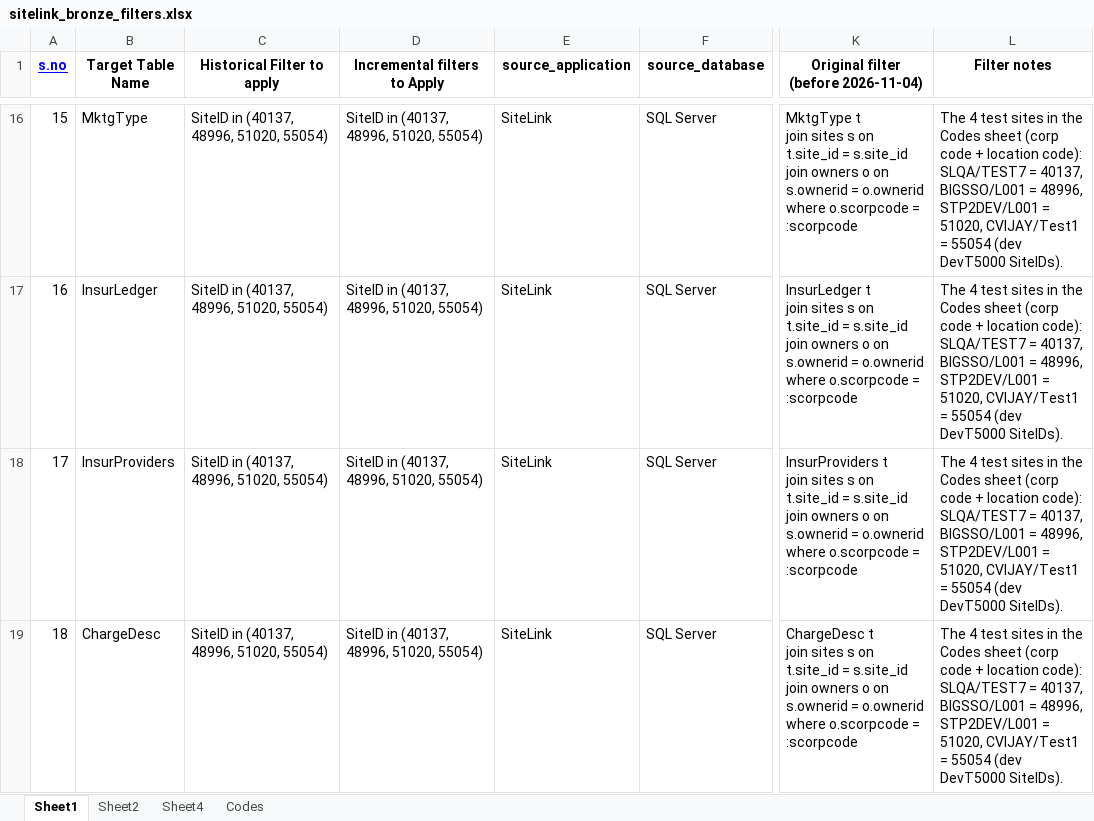
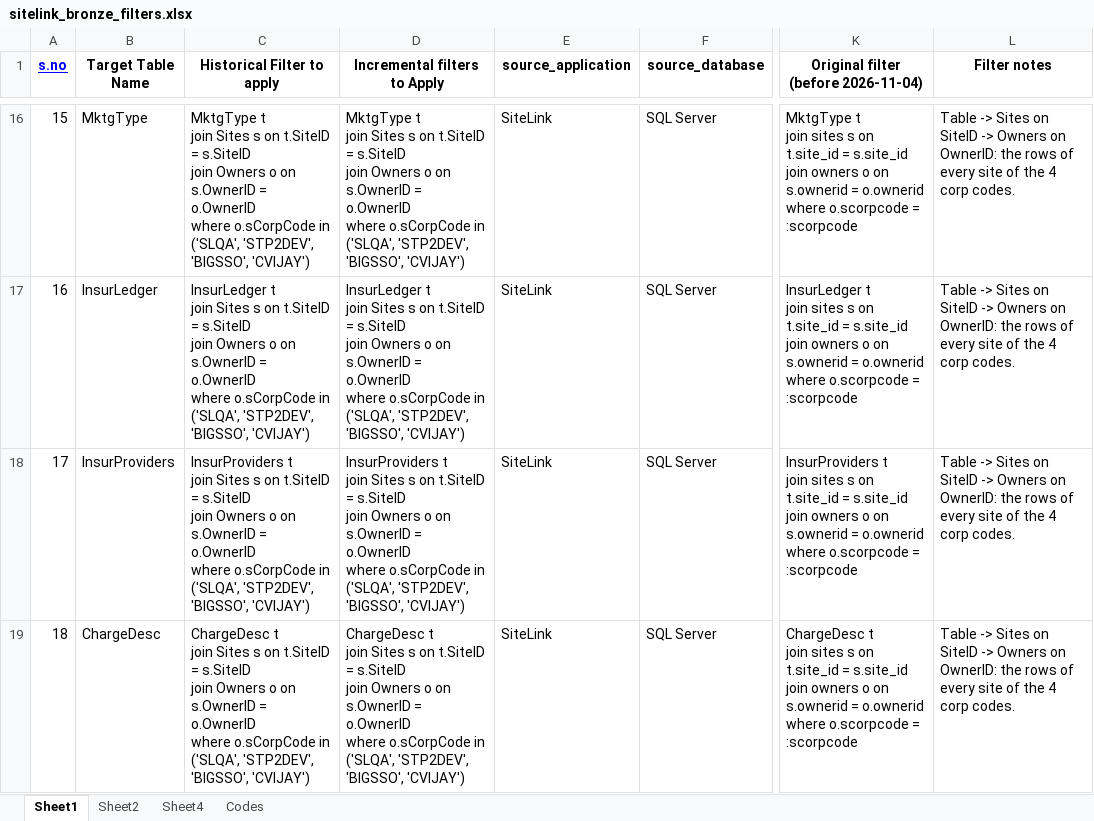
Before and after one commit to Arunsaikiran/Storable_automation_framework, an Excel workbook: yaml_generation/Filter-files-excel/sitelink_bronze_filters.xlsx, sheet Sheet1, drawn as a sheet; only a part is shown, gaps mark what is left out; values as stored, in another font and other column widths than the file's, no borders; ↵ is a line break in a cell; the diff covers the shown part only; the diff names each change by its address in the sheet, - before the commit and + after, or states it on an @@ line.

Commit message:
Sitelink filter changes

```diff
--- a/yaml_generation/Filter-files-excel/sitelink_bronze_filters.xlsx (sheet Sheet1)
+++ b/yaml_generation/Filter-files-excel/sitelink_bronze_filters.xlsx (sheet Sheet1)
-C16 (Historical Filter to apply): SiteID in (40137, 48996, 51020, 55054)
+C16 (Historical Filter to apply): MktgType t ↵ join Sites s on t.SiteID = s.SiteID ↵ join Owners o on s.OwnerID = o.OwnerID ↵ where o.sCorpCode in ('SLQA', 'STP2DEV', 'BIGSSO', 'CVIJAY')
-D16 (Incremental filters to Apply): SiteID in (40137, 48996, 51020, 55054)
+D16 (Incremental filters to Apply): MktgType t ↵ join Sites s on t.SiteID = s.SiteID ↵ join Owners o on s.OwnerID = o.OwnerID ↵ where o.sCorpCode in ('SLQA', 'STP2DEV', 'BIGSSO', 'CVIJAY')
-L16:L19 (Filter notes): The 4 test sites in the Codes sheet (corp code + location code): SLQA/TEST7 = 40137, BIGSSO/L001 = 48996, STP2DEV/L001 = 51020, CVIJAY/Test1 = 55054 (dev DevT5000 SiteIDs).
+L16:L19 (Filter notes): Table -> Sites on SiteID -> Owners on OwnerID: the rows of every site of the 4 corp codes.
-C17 (Historical Filter to apply): SiteID in (40137, 48996, 51020, 55054)
+C17 (Historical Filter to apply): InsurLedger t ↵ join Sites s on t.SiteID = s.SiteID ↵ join Owners o on s.OwnerID = o.OwnerID ↵ where o.sCorpCode in ('SLQA', 'STP2DEV', 'BIGSSO', 'CVIJAY')
-D17 (Incremental filters to Apply): SiteID in (40137, 48996, 51020, 55054)
+D17 (Incremental filters to Apply): InsurLedger t ↵ join Sites s on t.SiteID = s.SiteID ↵ join Owners o on s.OwnerID = o.OwnerID ↵ where o.sCorpCode in ('SLQA', 'STP2DEV', 'BIGSSO', 'CVIJAY')
-C18 (Historical Filter to apply): SiteID in (40137, 48996, 51020, 55054)
+C18 (Historical Filter to apply): InsurProviders t ↵ join Sites s on t.SiteID = s.SiteID ↵ join Owners o on s.OwnerID = o.OwnerID ↵ where o.sCorpCode in ('SLQA', 'STP2DEV', 'BIGSSO', 'CVIJAY')
-D18 (Incremental filters to Apply): SiteID in (40137, 48996, 51020, 55054)
+D18 (Incremental filters to Apply): InsurProviders t ↵ join Sites s on t.SiteID = s.SiteID ↵ join Owners o on s.OwnerID = o.OwnerID ↵ where o.sCorpCode in ('SLQA', 'STP2DEV', 'BIGSSO', 'CVIJAY')
-C19 (Historical Filter to apply): SiteID in (40137, 48996, 51020, 55054)
+C19 (Historical Filter to apply): ChargeDesc t ↵ join Sites s on t.SiteID = s.SiteID ↵ join Owners o on s.OwnerID = o.OwnerID ↵ where o.sCorpCode in ('SLQA', 'STP2DEV', 'BIGSSO', 'CVIJAY')
-D19 (Incremental filters to Apply): SiteID in (40137, 48996, 51020, 55054)
+D19 (Incremental filters to Apply): ChargeDesc t ↵ join Sites s on t.SiteID = s.SiteID ↵ join Owners o on s.OwnerID = o.OwnerID ↵ where o.sCorpCode in ('SLQA', 'STP2DEV', 'BIGSSO', 'CVIJAY')
```
Also changed, not shown: 66 edited cells elsewhere in this sheet, 2 other files.
